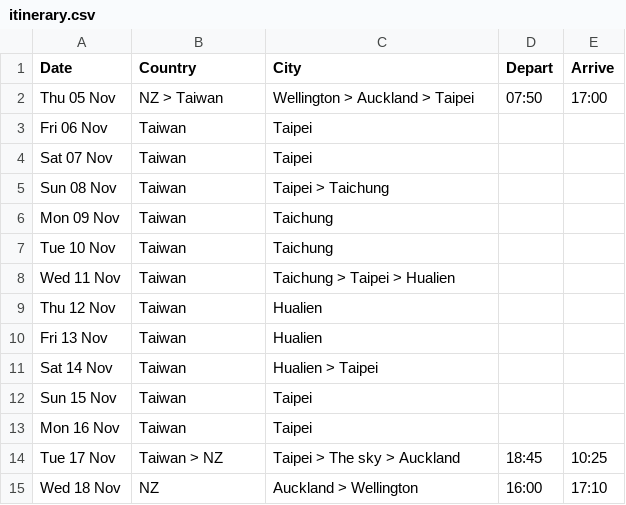
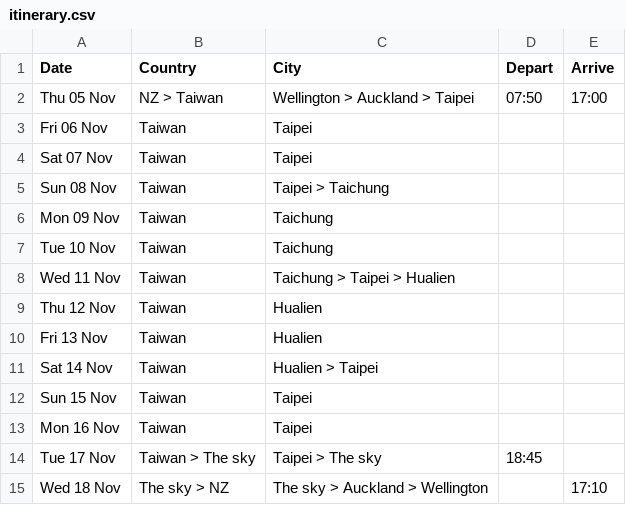
Before and after one commit to callumdigital/website, a CSV file: taiwan/src/data/itinerary.csv, drawn as a sheet.

Commit message:
Update itinerary.csv

```diff
--- a/taiwan/src/data/itinerary.csv
+++ b/taiwan/src/data/itinerary.csv
@@ -13,3 +13,3 @@ Sun 15 Nov,Taiwan,Taipei,,
 Mon 16 Nov,Taiwan,Taipei,,
-Tue 17 Nov,Taiwan > NZ,Taipei > The sky > Auckland,18:45,10:25
-Wed 18 Nov,NZ, Auckland > Wellington,16:00,17:10
+Tue 17 Nov,Taiwan > The sky,Taipei > The sky ,18:45,
+Wed 18 Nov,The sky > NZ, The sky > Auckland > Wellington,,17:10
```
